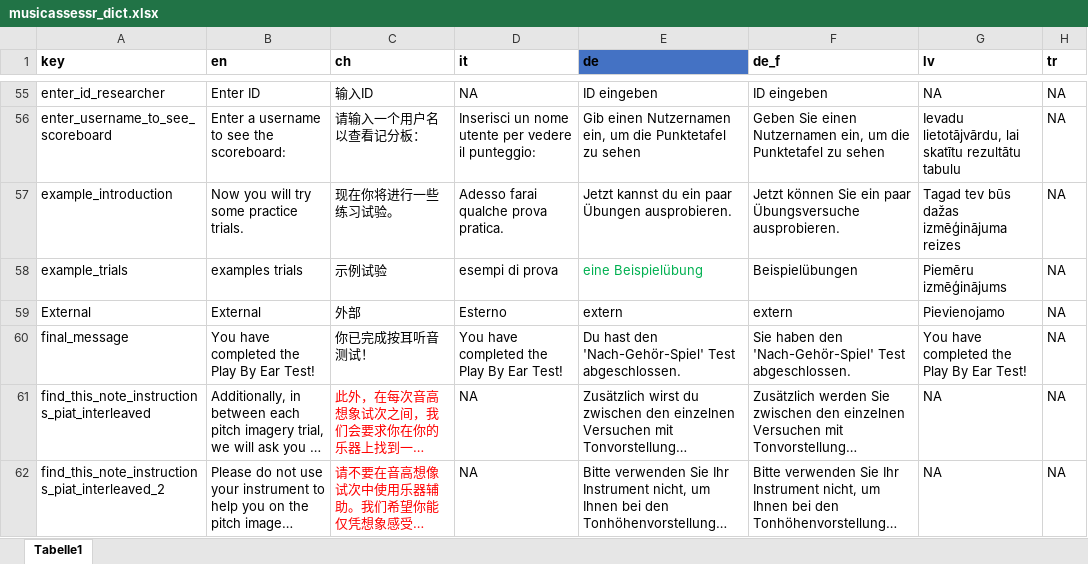
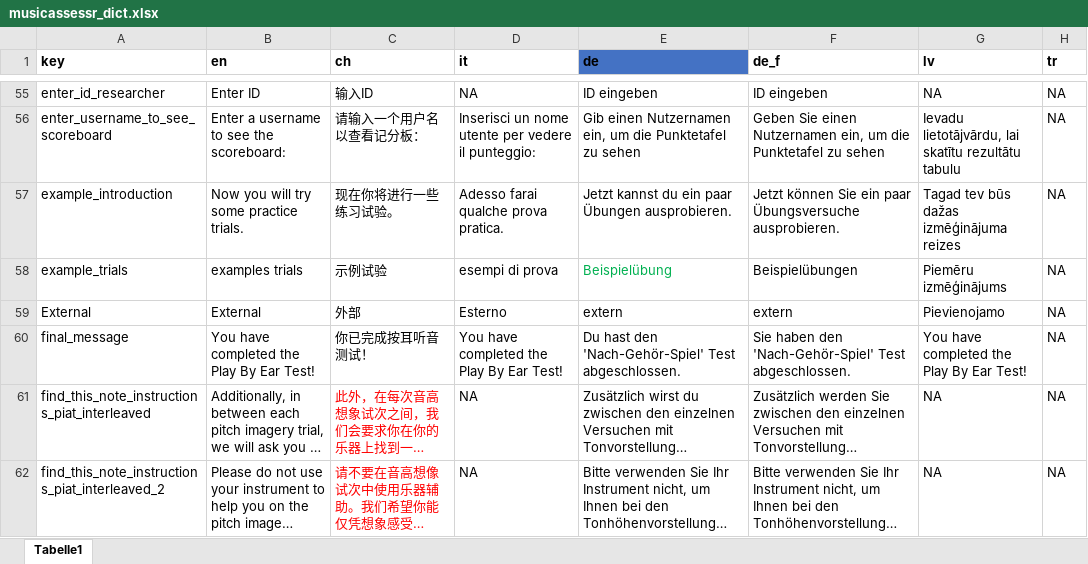
Before and after one commit to sebsilas/musicassessr, an Excel workbook: data-raw/musicassessr_dict.xlsx, sheet Tabelle1, drawn as a sheet; only a part is shown, gaps mark what is left out; long unchanged cells end in …; values as stored, in another font and other column widths than the file's, no borders; the diff names each change by its address in the sheet, - before the commit and + after, or states it on an @@ line.

Commit message:
Update translations

```diff
--- a/data-raw/musicassessr_dict.xlsx (sheet Tabelle1)
+++ b/data-raw/musicassessr_dict.xlsx (sheet Tabelle1)
-E58 (de): eine Beispielübung
+E58 (de): Beispielübung
```
Also changed, not shown: 4 other files.
